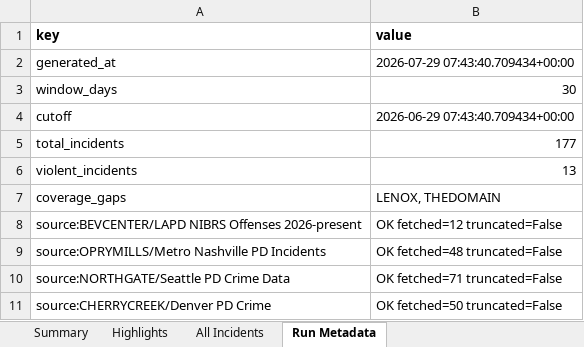
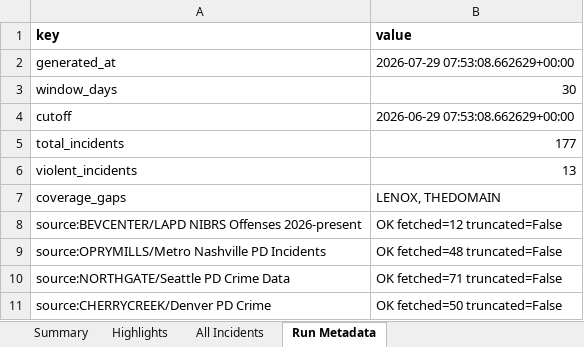
Before and after one commit to lordnader2002-sudo/Blotter_Reports, an Excel workbook: reports/2026-07-29/blotter_report.xlsx, sheet Run Metadata, drawn as a sheet; values as stored, in another font and other column widths than the file's, no borders; the diff names each change by its address in the sheet, - before the commit and + after, or states it on an @@ line.

Commit message:
chore(report): daily blotter report 2026-07-29 [skip ci]

```diff
--- a/reports/2026-07-29/blotter_report.xlsx (sheet Run Metadata)
+++ b/reports/2026-07-29/blotter_report.xlsx (sheet Run Metadata)
-B2 (value): 2026-07-29 07:43:40.709434+00:00
+B2 (value): 2026-07-29 07:53:08.662629+00:00
-B4 (value): 2026-06-29 07:43:40.709434+00:00
+B4 (value): 2026-06-29 07:53:08.662629+00:00
```
Also changed, not shown: reports/latest/blotter_report.xlsx, 3 other files.
